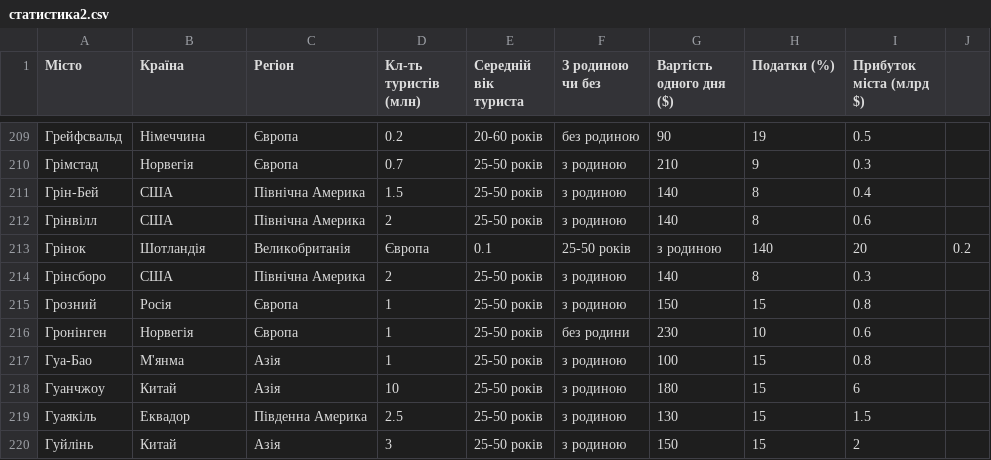
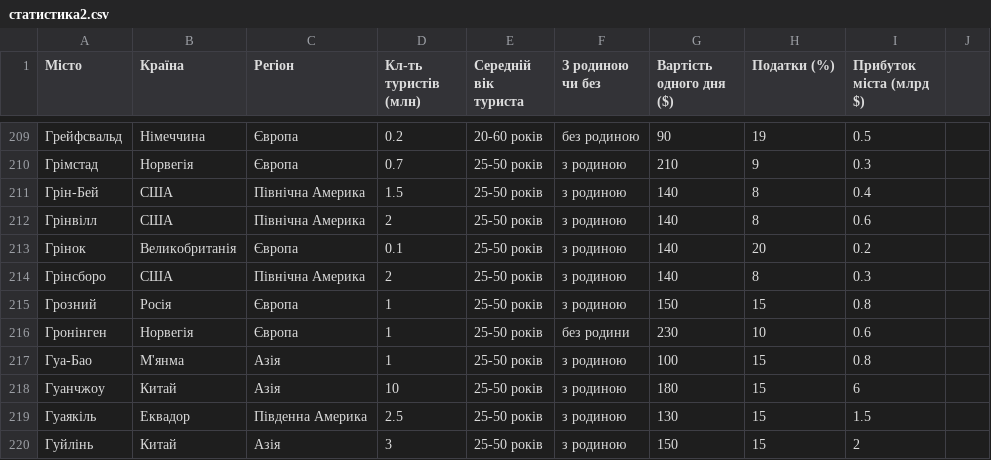
Before and after one commit to Polina0007/st, a CSV file: статистика2.csv, drawn as a sheet; only a part is shown, gaps mark what is left out.

Commit message:
Update статистика2.csv

```diff
--- a/статистика2.csv
+++ b/статистика2.csv
@@ -212,3 +212,3 @@
 Грінвілл, США, Північна Америка, 2, 25-50 років,з родиною, 140, 8, 0.6
-Грінок, Шотландія, Великобританія, Європа, 0.1, 25-50 років,з родиною, 140, 20, 0.2
+Грінок, Великобританія, Європа, 0.1, 25-50 років,з родиною, 140, 20, 0.2
 Грінсборо, США, Північна Америка, 2, 25-50 років,з родиною, 140, 8, 0.3
```
